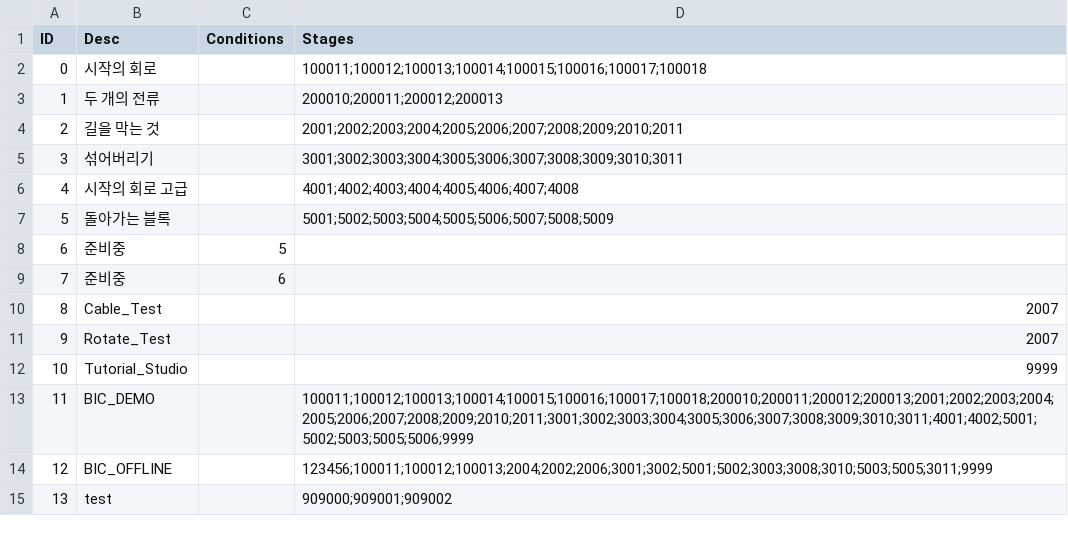
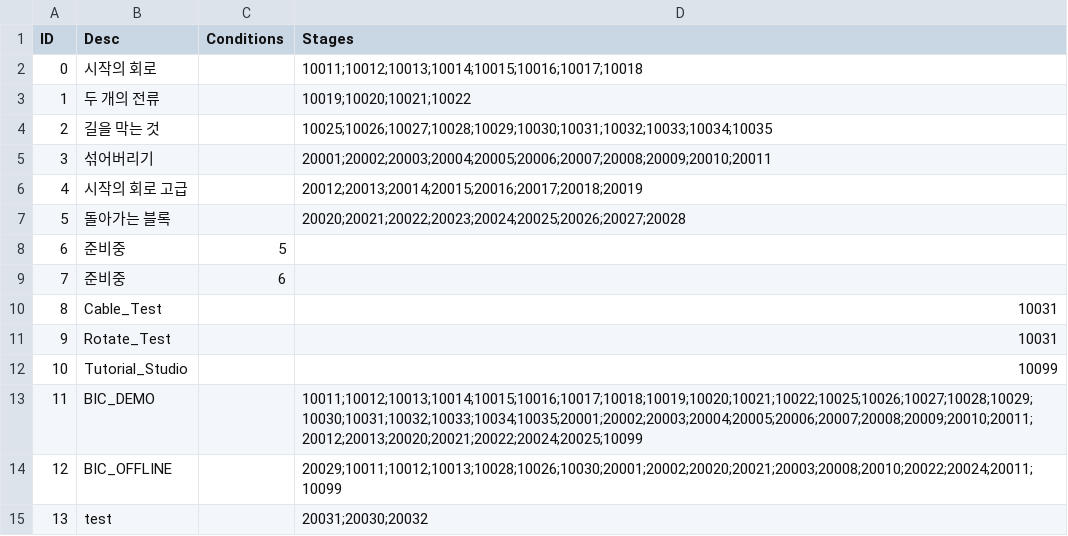
Before and after one commit to imanoony/block, a CSV file: blllock/Assets/Resources/Data/Module.csv, drawn as a sheet.

Commit message:
[refactor] stage data saving method

```diff
--- a/blllock/Assets/Resources/Data/Module.csv
+++ b/blllock/Assets/Resources/Data/Module.csv
@@ -1,15 +1,15 @@
 ID,Desc,Conditions,Stages
-0,시작의 회로,,100011;100012;100013;100014;100015;100016;100017;100018
-1,두 개의 전류,,200010;200011;200012;200013
-2,길을 막는 것,,2001;2002;2003;2004;2005;2006;2007;2008;2009;2010;2011
-3,섞어버리기,,3001;3002;3003;3004;3005;3006;3007;3008;3009;3010;3011
-4,시작의 회로 고급,,4001;4002;4003;4004;4005;4006;4007;4008
-5,돌아가는 블록,,5001;5002;5003;5004;5005;5006;5007;5008;5009
+0,시작의 회로,,10011;10012;10013;10014;10015;10016;10017;10018
+1,두 개의 전류,,10019;10020;10021;10022
+2,길을 막는 것,,10025;10026;10027;10028;10029;10030;10031;10032;10033;10034;10035
+3,섞어버리기,,20001;20002;20003;20004;20005;20006;20007;20008;20009;20010;20011
+4,시작의 회로 고급,,20012;20013;20014;20015;20016;20017;20018;20019
+5,돌아가는 블록,,20020;20021;20022;20023;20024;20025;20026;20027;20028
 6,준비중,5,
 7,준비중,6,
-8,Cable_Test,,2007
-9,Rotate_Test,,2007
-10,Tutorial_Studio,,9999
-11,BIC_DEMO,,100011;100012;100013;100014;100015;100016;100017;100018;200010;200011;200012;200013;2001;2002;2003;2004;2005;2006;2007;2008;2009;2010;2011;3001;3002;3003;3004;3005;3006;3007;3008;3009;3010;3011;4001;4002;5001;5002;5003;5005;5006;9999
-12,BIC_OFFLINE,,123456;100011;100012;100013;2004;2002;2006;3001;3002;5001;5002;3003;3008;3010;5003;5005;3011;9999
-13,test,,909000;909001;909002
+8,Cable_Test,,10031
+9,Rotate_Test,,10031
+10,Tutorial_Studio,,10099
+11,BIC_DEMO,,10011;10012;10013;10014;10015;10016;10017;10018;10019;10020;10021;10022;10025;10026;10027;10028;10029;10030;10031;10032;10033;10034;10035;20001;20002;20003;20004;20005;20006;20007;20008;20009;20010;20011;20012;20013;20020;20021;20022;20024;20025;10099
+12,BIC_OFFLINE,,20029;10011;10012;10013;10028;10026;10030;20001;20002;20020;20021;20003;20008;20010;20022;20024;20011;10099
+13,test,,20031;20030;20032
```
Also changed, not shown: 12 other files.
